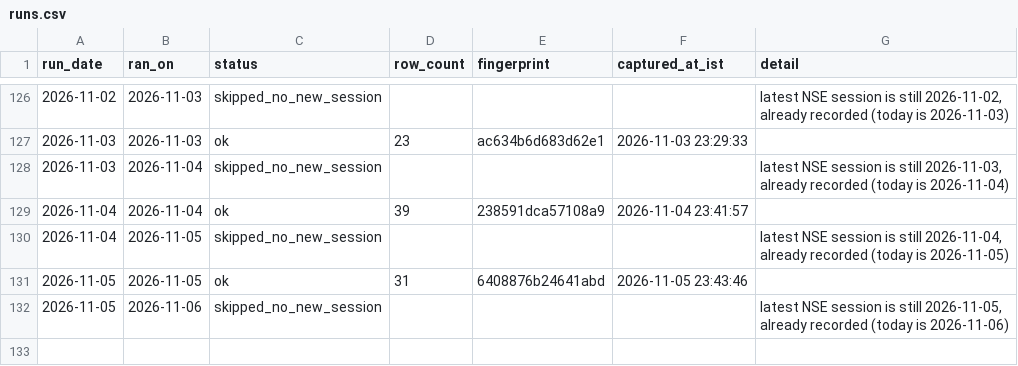
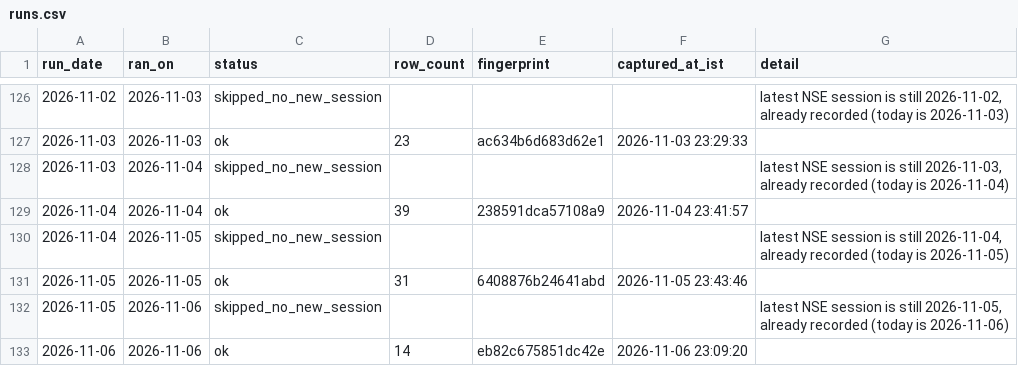
Before and after one commit to singhabhay2511/screener-tracker, a CSV file: data/runs.csv, drawn as a sheet; only a part is shown, gaps mark what is left out; the diff names each change by its address in the sheet, - before the commit and + after, or states it on an @@ line.

```diff
--- a/data/runs.csv
+++ b/data/runs.csv
+row 133: 2026-11-06 | 2026-11-06 | ok | 14 | eb82c675851dc42e | 2026-11-06 23:09:20
```
Also changed, not shown: 3 other files.
